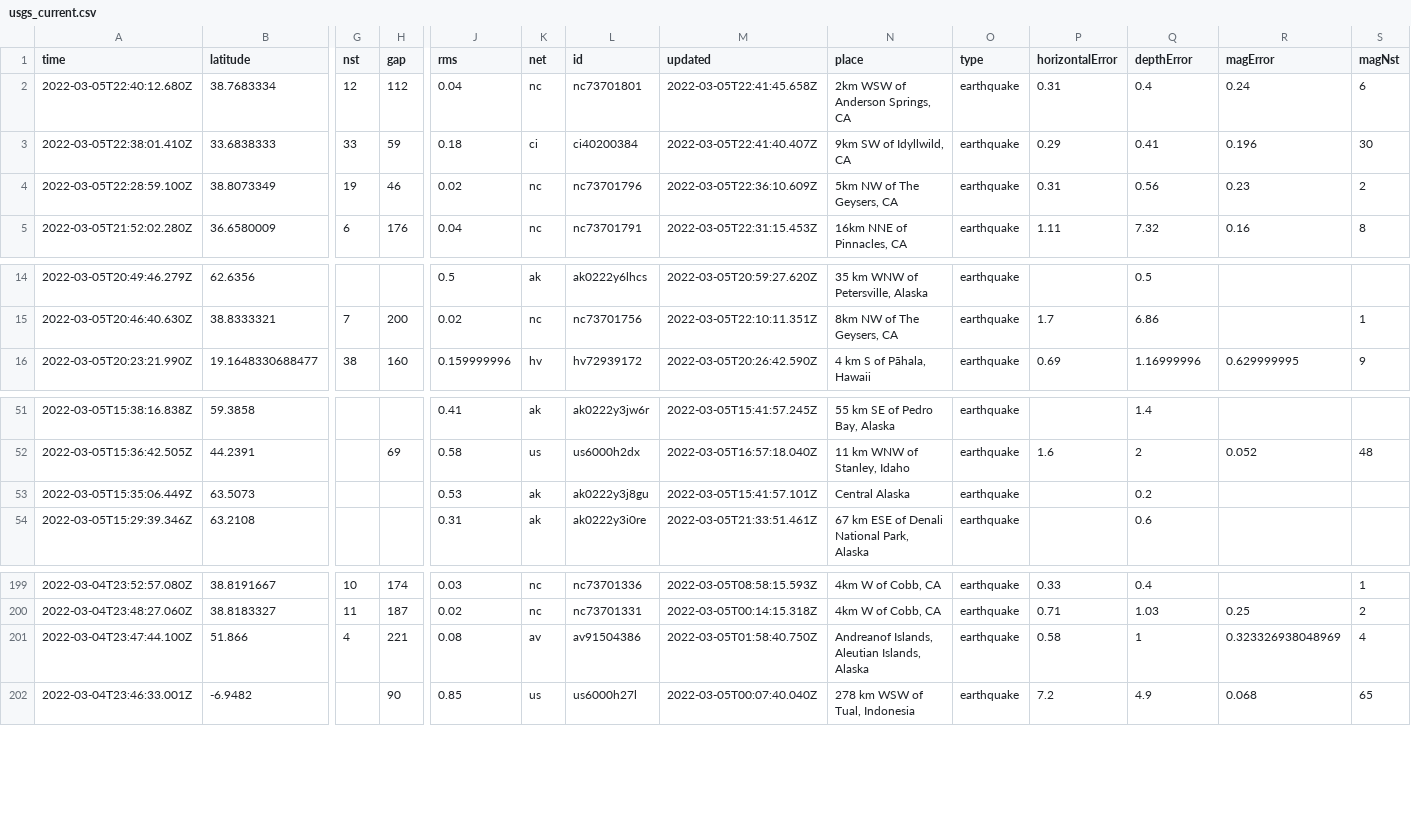
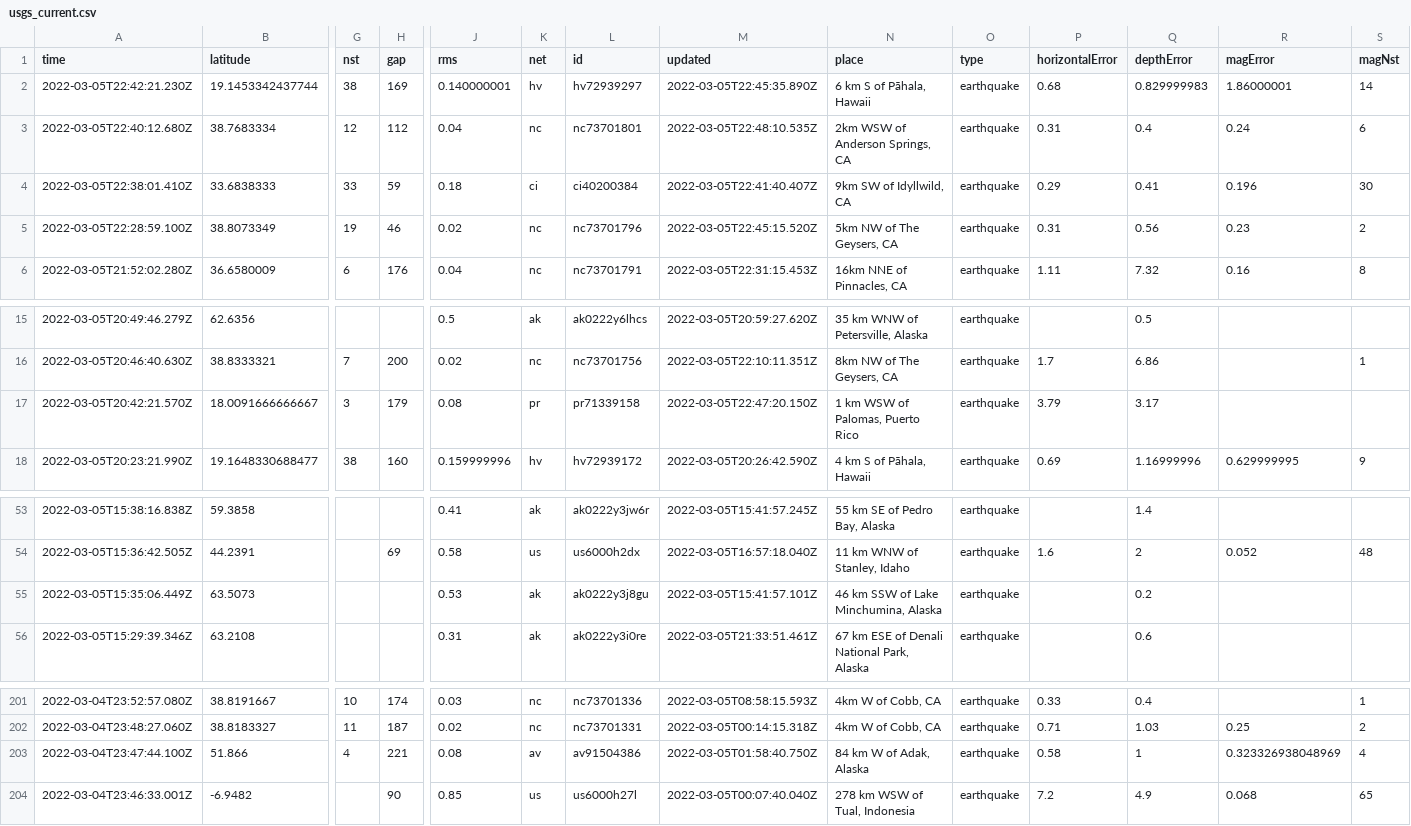
Before and after one commit to johnstont05/nicar22-github-actions, a CSV file: usgs_current.csv, drawn as a sheet; only a part is shown, gaps mark what is left out; addresses are those after the commit; rows hold the shown columns only; the diff names each change by its address in the sheet, - before the commit and + after, or states it on an @@ line.

```diff
--- a/usgs_current.csv
+++ b/usgs_current.csv
+row 2: 2022-03-05T22:42:21.230Z | 19.1453342437744 | 38 | 169 | 0.140000001 | hv | hv72939297 | 2022-03-05T22:45:35.890Z | 6 km S of Pāhala, Hawaii | earthquake | 0.68 | 0.829999983 | 1.86000001 | 14
-M3 (updated): 2022-03-05T22:41:45.658Z
+M3 (updated): 2022-03-05T22:48:10.535Z
-M5 (updated): 2022-03-05T22:36:10.609Z
+M5 (updated): 2022-03-05T22:45:15.520Z
+row 17: 2022-03-05T20:42:21.570Z | 18.0091666666667 | 3 | 179 | 0.08 | pr | pr71339158 | 2022-03-05T22:47:20.150Z | 1 km WSW of Palomas, Puerto Rico | earthquake | 3.79 | 3.17
-N55 (place): Central Alaska
+N55 (place): 46 km SSW of Lake Minchumina, Alaska
-N203 (place): Andreanof Islands, Aleutian Islands, Alaska
+N203 (place): 84 km W of Adak, Alaska
```
Also changed, not shown: usgs_main.csv.
